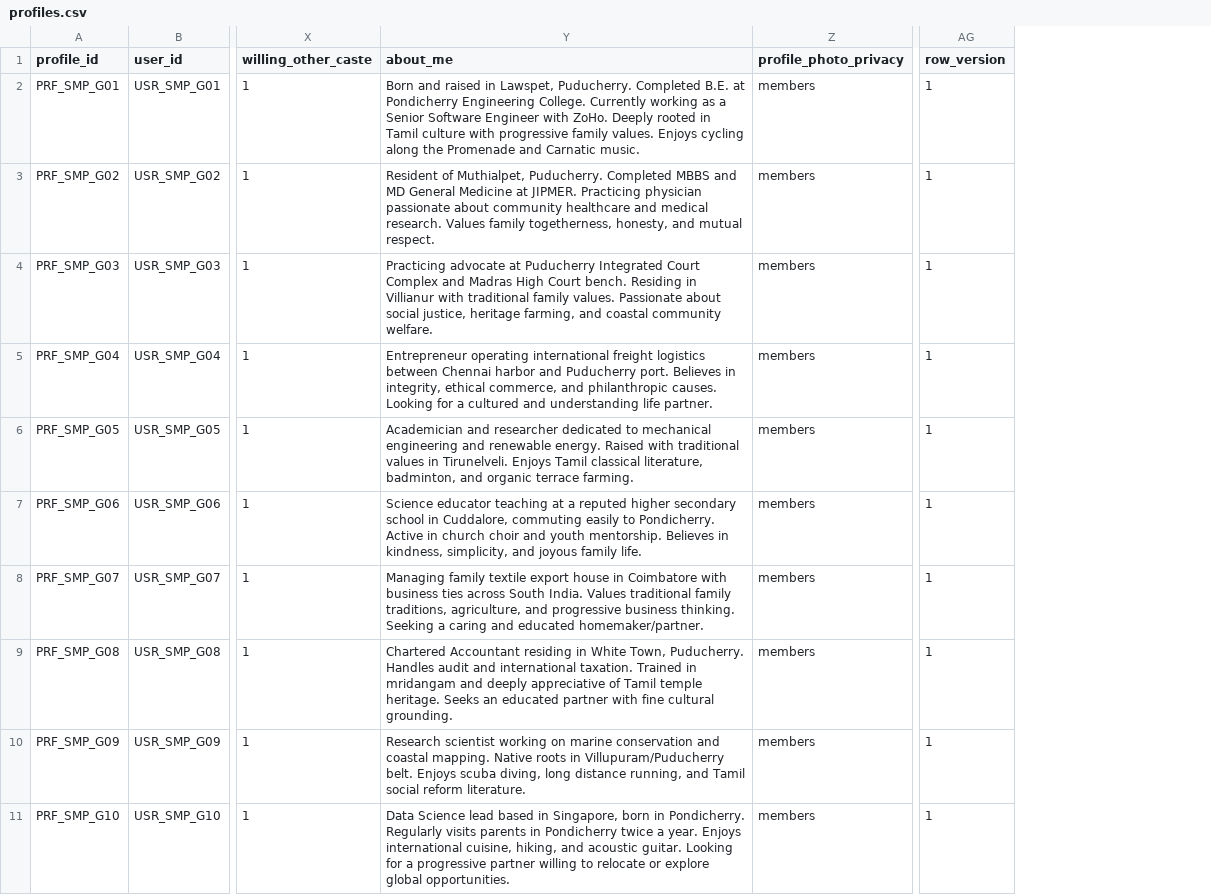
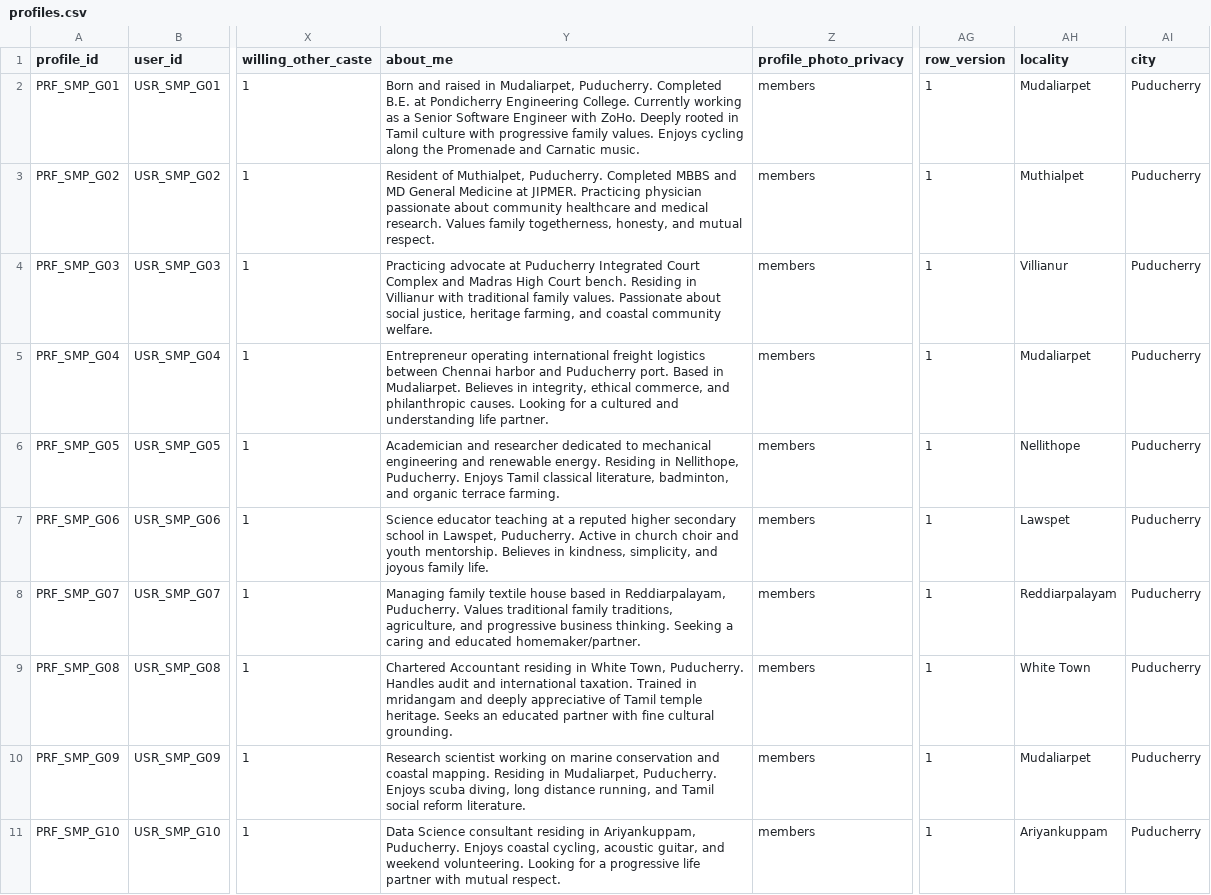
Before and after one commit to cpracticalexamg-byte/pondy-connect-matrimony, a CSV file: db/data/profiles.csv, drawn as a sheet; only a part is shown, gaps mark what is left out; the diff covers the shown part only; the diff names each change by its address in the sheet, - before the commit and + after, or states it on an @@ line.

```diff
--- a/db/data/profiles.csv
+++ b/db/data/profiles.csv
+column AH (locality), rows 2-11: Mudaliarpet | Muthialpet | Villianur | Mudaliarpet | Nellithope | Lawspet | Reddiarpalayam | White Town | Mudaliarpet | Ariyankuppam
+column AI (city), rows 2-11: all Puducherry
-Y2 (about_me): …raised in Lawspet, Puducherry. Completed…
+Y2 (about_me): …raised in Mudaliarpet, Puducherry. Completed…
-Y5 (about_me): …Puducherry port. Believes in…
+Y5 (about_me): …Puducherry port. Based in Mudaliarpet. Believes in…
-Y6 (about_me): …renewable energy. Raised with traditional values in Tirunelveli. Enjoys Tamil…
+Y6 (about_me): …renewable energy. Residing in Nellithope, Puducherry. Enjoys Tamil…
-Y7 (about_me): …school in Cuddalore, commuting easily to Pondicherry. Active in…
+Y7 (about_me): …school in Lawspet, Puducherry. Active in…
-Y8 (about_me): …family textile export house in Coimbatore with business ties across South India. Values traditional…
+Y8 (about_me): …family textile house based in Reddiarpalayam, Puducherry. Values traditional…
-Y10 (about_me): …coastal mapping. Native roots in Villupuram/Puducherry belt. Enjoys scuba…
+Y10 (about_me): …coastal mapping. Residing in Mudaliarpet, Puducherry. Enjoys scuba…
-Y11 (about_me): Data Science lead based in Singapore, born in Pondicherry. Regularly visits parents in Pondicherry twice a year. Enjoys international cuisine, hiking, and acoustic guitar. Looking for a progressive partner willing to relocate or explore global opportunities.
+Y11 (about_me): Data Science consultant residing in Ariyankuppam, Puducherry. Enjoys coastal cycling, acoustic guitar, and weekend volunteering. Looking for a progressive life partner with mutual respect.
```
Also changed, not shown: 10 edited cells elsewhere in this file, 27 other files.
